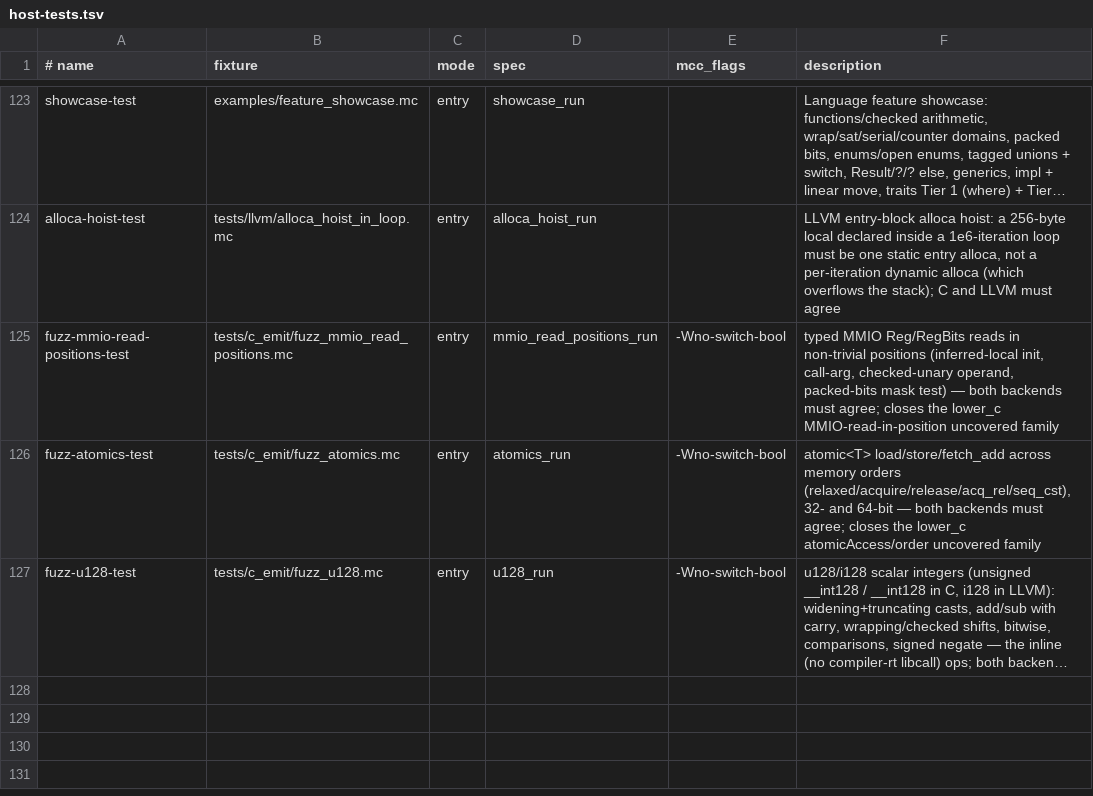
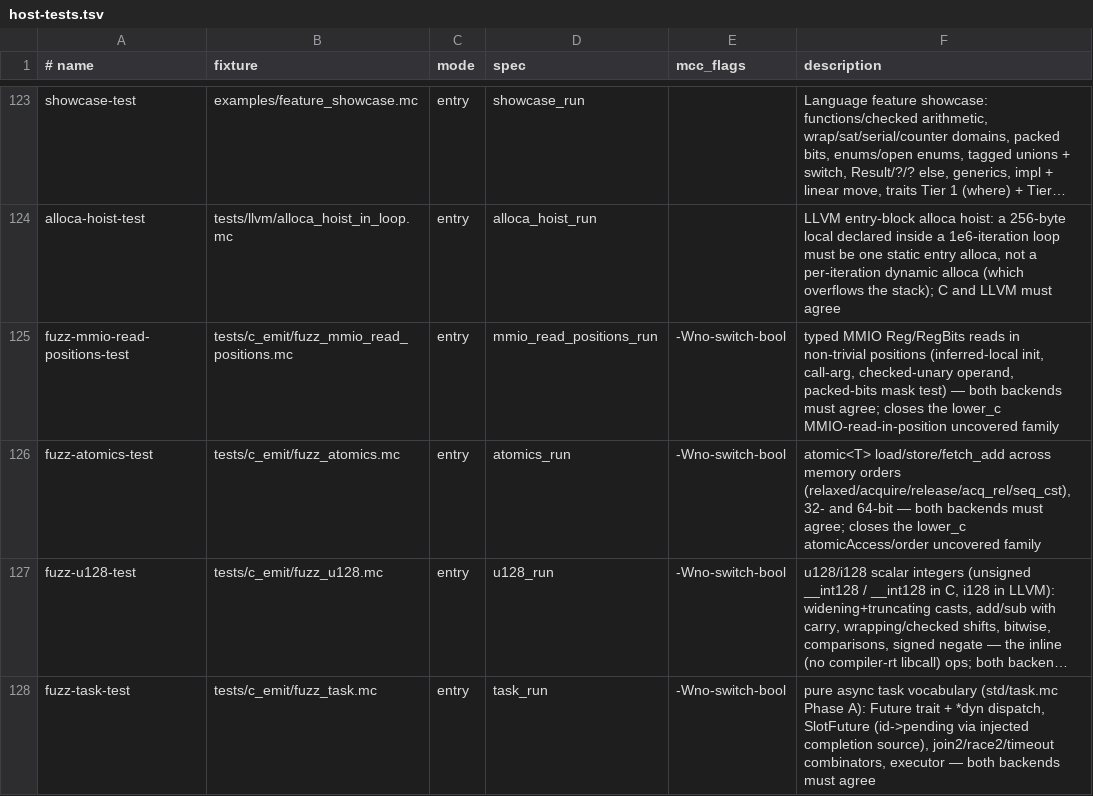
Before and after one commit to Haofei/modern-c, a TSV file: tools/lib/host-tests.tsv, drawn as a sheet; only a part is shown, gaps mark what is left out; long unchanged cells end in …; the diff names each change by its address in the sheet, - before the commit and + after, or states it on an @@ line.

```diff
--- a/tools/lib/host-tests.tsv
+++ b/tools/lib/host-tests.tsv
+row 128: fuzz-task-test | tests/c_emit/fuzz_task.mc | entry | task_run | -Wno-switch-bool | pure async task vocabulary (std/task.mc Phase A): Future trait + *dyn dispatch, SlotFuture (id->pending via injected completion source), join2/race2/timeout combinators, executor — both backends must agree
```
Also changed, not shown: 3 other files.
